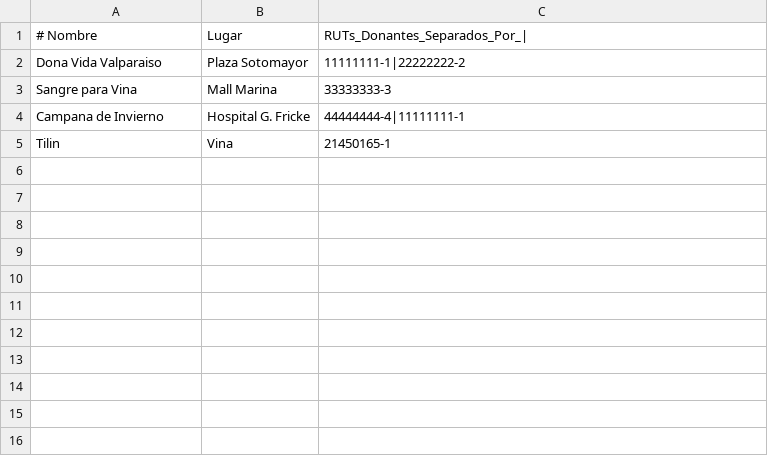
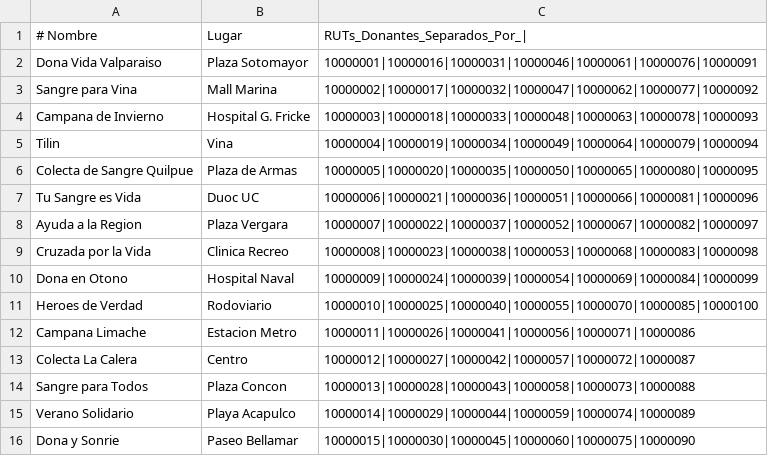
Before and after one commit to Mankeke009/SiaSangre, a CSV file: campanas.csv, drawn as a sheet.

Commit message:
ahora hay muchas mas campañas y donantes, se cambio el rut de string a int para un mejor uso, y asi aprovecha bien la sobrecarga

```diff
--- a/campanas.csv
+++ b/campanas.csv
@@ -1,5 +1,16 @@
 # Nombre,Lugar,RUTs_Donantes_Separados_Por_|
-Dona Vida Valparaiso,Plaza Sotomayor,11111111-1|22222222-2
-Sangre para Vina,Mall Marina,33333333-3
-Campana de Invierno,Hospital G. Fricke,44444444-4|11111111-1
-Tilin,Vina,21450165-1
+Dona Vida Valparaiso,Plaza Sotomayor,10000001|10000016|10000031|10000046|10000061|10000076|10000091
+Sangre para Vina,Mall Marina,10000002|10000017|10000032|10000047|10000062|10000077|10000092
+Campana de Invierno,Hospital G. Fricke,10000003|10000018|10000033|10000048|10000063|10000078|10000093
+Tilin,Vina,10000004|10000019|10000034|10000049|10000064|10000079|10000094
+Colecta de Sangre Quilpue,Plaza de Armas,10000005|10000020|10000035|10000050|10000065|10000080|10000095
+Tu Sangre es Vida,Duoc UC,10000006|10000021|10000036|10000051|10000066|10000081|10000096
+Ayuda a la Region,Plaza Vergara,10000007|10000022|10000037|10000052|10000067|10000082|10000097
+Cruzada por la Vida,Clinica Recreo,10000008|10000023|10000038|10000053|10000068|10000083|10000098
+Dona en Otono,Hospital Naval,10000009|10000024|10000039|10000054|10000069|10000084|10000099
+Heroes de Verdad,Rodoviario,10000010|10000025|10000040|10000055|10000070|10000085|10000100
+Campana Limache,Estacion Metro,10000011|10000026|10000041|10000056|10000071|10000086
+Colecta La Calera,Centro,10000012|10000027|10000042|10000057|10000072|10000087
+Sangre para Todos,Plaza Concon,10000013|10000028|10000043|10000058|10000073|10000088
+Verano Solidario,Playa Acapulco,10000014|10000029|10000044|10000059|10000074|10000089
+Dona y Sonrie,Paseo Bellamar,10000015|10000030|10000045|10000060|10000075|10000090
```
Also changed, not shown: 8 other files.
